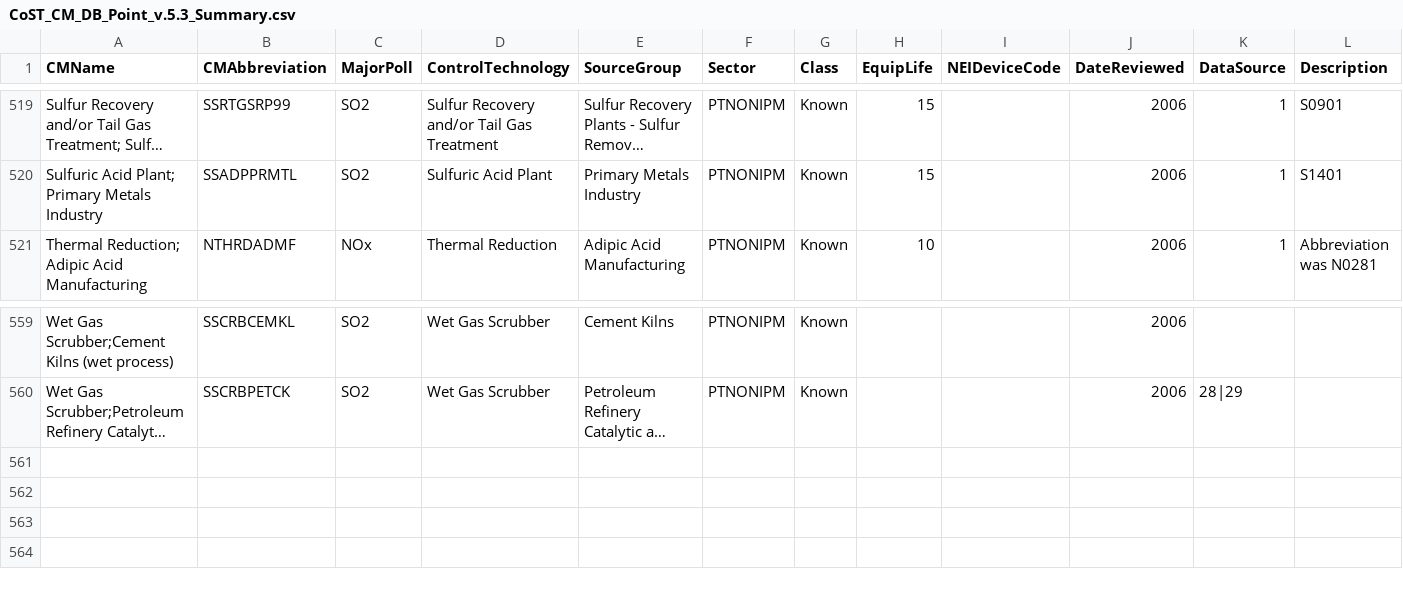
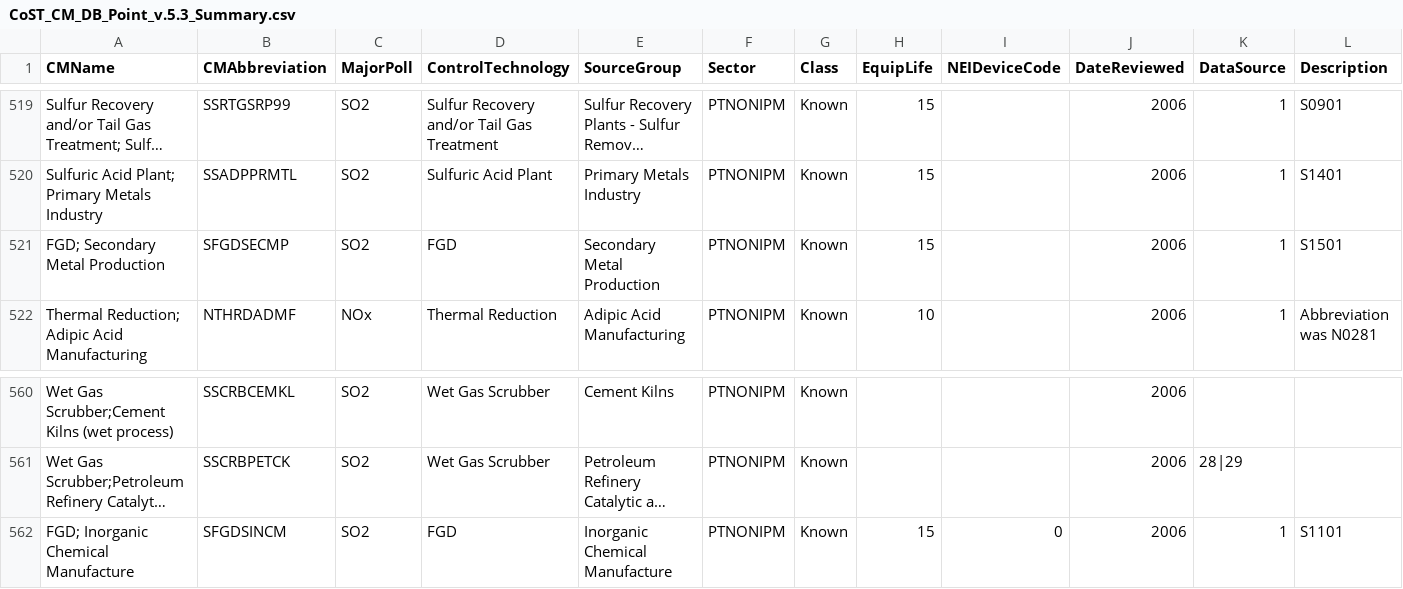
Before and after one commit to cseppan/EMFarchive_EMF, a CSV file: config/db/CoST_CM_DB_Point_v.5.3_Summary.csv, drawn as a sheet; only a part is shown, gaps mark what is left out; long unchanged cells end in …; the diff names each change by its address in the sheet, - before the commit and + after, or states it on an @@ line.

```diff
--- a/config/db/CoST_CM_DB_Point_v.5.3_Summary.csv
+++ b/config/db/CoST_CM_DB_Point_v.5.3_Summary.csv
+row 521: FGD; Secondary Metal Production | SFGDSECMP | SO2 | FGD | Secondary Metal Production | PTNONIPM | Known | 15 |  | 2006 | 1 | S1501
+row 562: FGD; Inorganic Chemical Manufacture | SFGDSINCM | SO2 | FGD | Inorganic Chemical Manufacture | PTNONIPM | Known | 15 | 0 | 2006 | 1 | S1101
```
Also changed, not shown: config/db/CoST_CM_DB_Point_v.5.3_Eff.csv, config/db/CoST_CM_DB_Point_v.5.3_Equation.csv, 1 other file.
